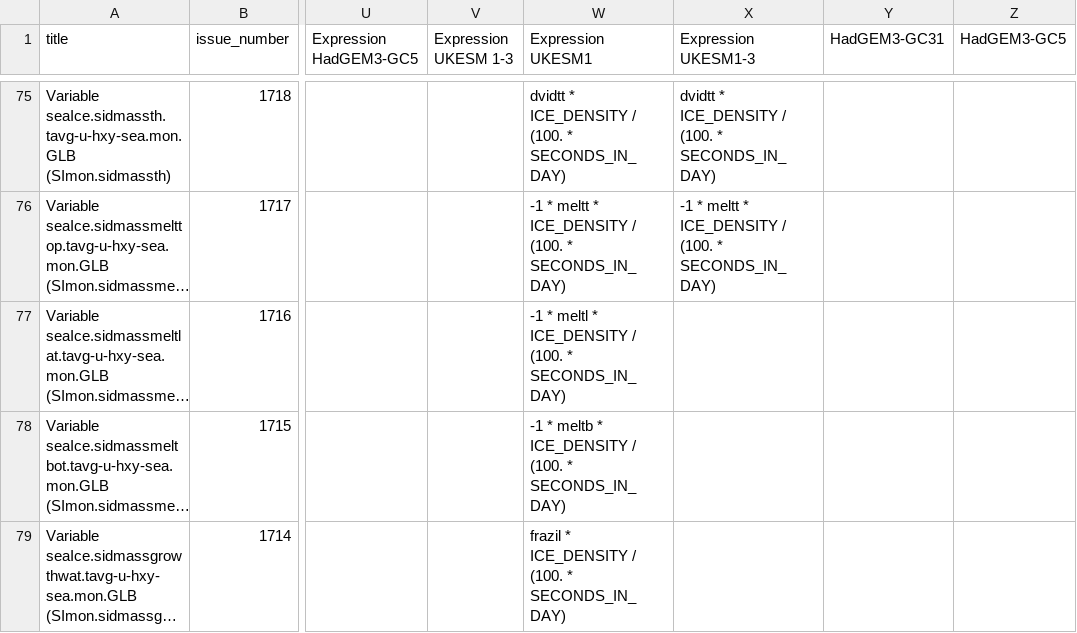
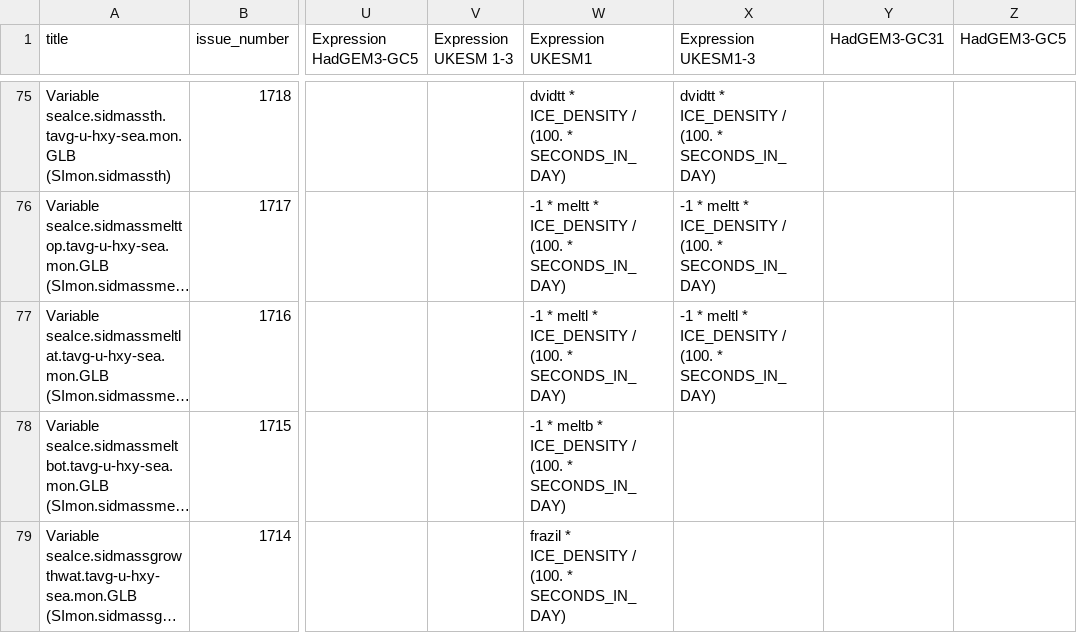
Before and after one commit to UKNCSP/CDDS-CMIP7-mappings, a CSV file: data/seaIce_mappings.csv, drawn as a sheet; only a part is shown, gaps mark what is left out; long unchanged cells end in …; the diff names each change by its address in the sheet, - before the commit and + after, or states it on an @@ line.

```diff
--- a/data/seaIce_mappings.csv
+++ b/data/seaIce_mappings.csv
-X77 (Expression UKESM1-3): (empty)
+X77 (Expression UKESM1-3): -1 * meltl * ICE_DENSITY / (100. * SECONDS_IN_DAY)
```
Also changed, not shown: data/seaIce_mappings_CMIP6.csv, 2 other files.
